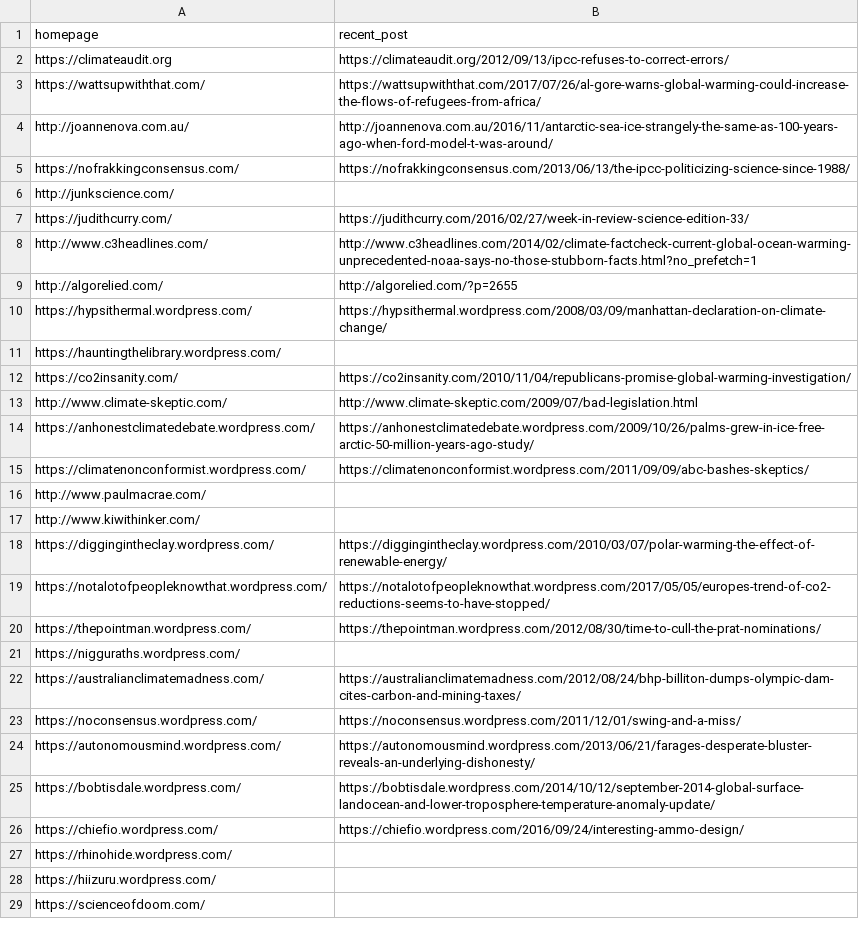
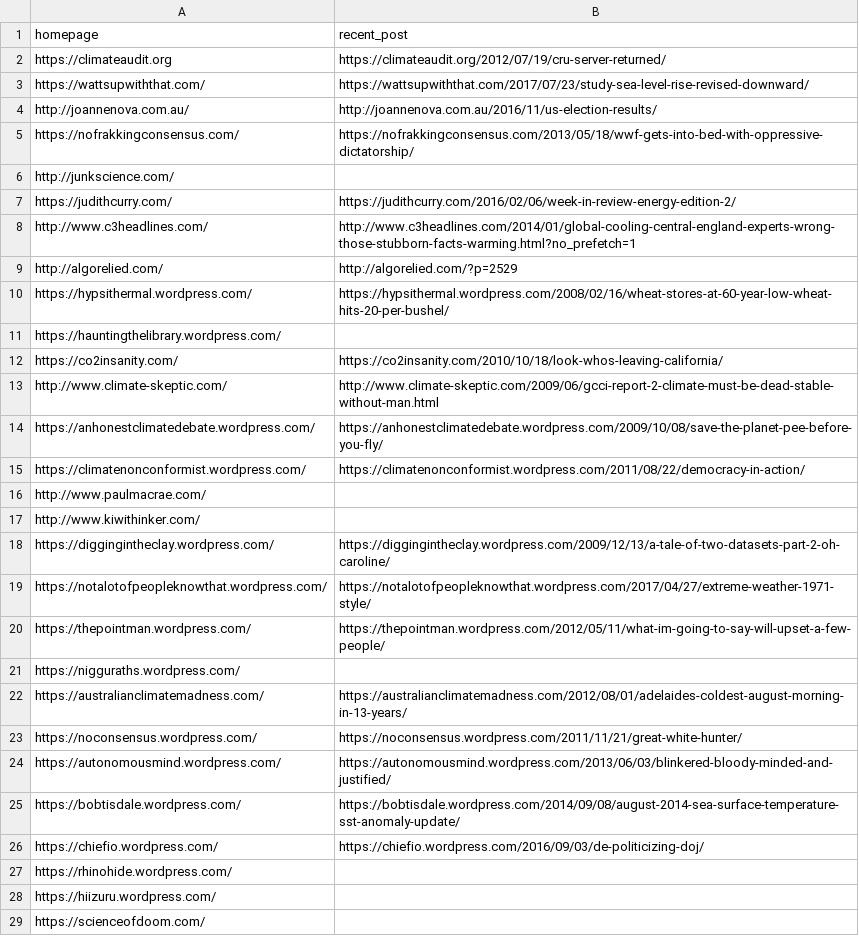
Before and after one commit to magananoronha/climate-blog-scraper, a CSV file: blog_links.csv, drawn as a sheet; only a part is shown; the diff covers the shown part only.

```diff
--- a/blog_links.csv
+++ b/blog_links.csv
@@ -1,27 +1,27 @@
 homepage,recent_post
-https://climateaudit.org,https://climateaudit.org/2012/09/13/ipcc-refuses-to-correct-errors/
-https://wattsupwiththat.com/,https://wattsupwiththat.com/2017/07/26/al-gore-warns-global-warming-could-increase-the-flows-of-refugees-from-africa/
-http://joannenova.com.au/,http://joannenova.com.au/2016/11/antarctic-sea-ice-strangely-the-same-as-100-years-ago-when-ford-model-t-was-around/
-https://nofrakkingconsensus.com/,https://nofrakkingconsensus.com/2013/06/13/the-ipcc-politicizing-science-since-1988/
+https://climateaudit.org,https://climateaudit.org/2012/07/19/cru-server-returned/
+https://wattsupwiththat.com/,https://wattsupwiththat.com/2017/07/23/study-sea-level-rise-revised-downward/
+http://joannenova.com.au/,http://joannenova.com.au/2016/11/us-election-results/
+https://nofrakkingconsensus.com/,https://nofrakkingconsensus.com/2013/05/18/wwf-gets-into-bed-with-oppressive-dictatorship/
 http://junkscience.com/,
-https://judithcurry.com/,https://judithcurry.com/2016/02/27/week-in-review-science-edition-33/
-http://www.c3headlines.com/,http://www.c3headlines.com/2014/02/climate-factcheck-current-global-ocean-warming-unprecedented-noaa-says-no-those-stubborn-facts.html?no_prefetch=1
-http://algorelied.com/,http://algorelied.com/?p=2655
-https://hypsithermal.wordpress.com/,https://hypsithermal.wordpress.com/2008/03/09/manhattan-declaration-on-climate-change/
+https://judithcurry.com/,https://judithcurry.com/2016/02/06/week-in-review-energy-edition-2/
+http://www.c3headlines.com/,http://www.c3headlines.com/2014/01/global-cooling-central-england-experts-wrong-those-stubborn-facts-warming.html?no_prefetch=1
+http://algorelied.com/,http://algorelied.com/?p=2529
+https://hypsithermal.wordpress.com/,https://hypsithermal.wordpress.com/2008/02/16/wheat-stores-at-60-year-low-wheat-hits-20-per-bushel/
 https://hauntingthelibrary.wordpress.com/,
-https://co2insanity.com/,https://co2insanity.com/2010/11/04/republicans-promise-global-warming-investigation/
-http://www.climate-skeptic.com/,http://www.climate-skeptic.com/2009/07/bad-legislation.html
-https://anhonestclimatedebate.wordpress.com/,https://anhonestclimatedebate.wordpress.com/2009/10/26/palms-grew-in-ice-free-arctic-50-million-years-ago-study/
-https://climatenonconformist.wordpress.com/,https://climatenonconformist.wordpress.com/2011/09/09/abc-bashes-skeptics/
+https://co2insanity.com/,https://co2insanity.com/2010/10/18/look-whos-leaving-california/
+http://www.climate-skeptic.com/,http://www.climate-skeptic.com/2009/06/gcci-report-2-climate-must-be-dead-stable-without-man.html
+https://anhonestclimatedebate.wordpress.com/,https://anhonestclimatedebate.wordpress.com/2009/10/08/save-the-planet-pee-before-you-fly/
+https://climatenonconformist.wordpress.com/,https://climatenonconformist.wordpress.com/2011/08/22/democracy-in-action/
 http://www.paulmacrae.com/,
 http://www.kiwithinker.com/,
-https://diggingintheclay.wordpress.com/,https://diggingintheclay.wordpress.com/2010/03/07/polar-warming-the-effect-of-renewable-energy/
-https://notalotofpeopleknowthat.wordpress.com/,https://notalotofpeopleknowthat.wordpress.com/2017/05/05/europes-trend-of-co2-reductions-seems-to-have-stopped/
-https://thepointman.wordpress.com/,https://thepointman.wordpress.com/2012/08/30/time-to-cull-the-prat-nominations/
+https://diggingintheclay.wordpress.com/,https://diggingintheclay.wordpress.com/2009/12/13/a-tale-of-two-datasets-part-2-oh-caroline/
+https://notalotofpeopleknowthat.wordpress.com/,https://notalotofpeopleknowthat.wordpress.com/2017/04/27/extreme-weather-1971-style/
+https://thepointman.wordpress.com/,https://thepointman.wordpress.com/2012/05/11/what-im-going-to-say-will-upset-a-few-people/
 https://nigguraths.wordpress.com/,
-https://australianclimatemadness.com/,https://australianclimatemadness.com/2012/08/24/bhp-billiton-dumps-olympic-dam-cites-carbon-and-mining-taxes/
-https://noconsensus.wordpress.com/,https://noconsensus.wordpress.com/2011/12/01/swing-and-a-miss/
-https://autonomousmind.wordpress.com/,https://autonomousmind.wordpress.com/2013/06/21/farages-desperate-bluster-reveals-an-underlying-dishonesty/
-https://bobtisdale.wordpress.com/,https://bobtisdale.wordpress.com/2014/10/12/september-2014-global-surface-landocean-and-lower-troposphere-temperature-anomaly-update/
-https://chiefio.wordpress.com/,https://chiefio.wordpress.com/2016/09/24/interesting-ammo-design/
+https://australianclimatemadness.com/,https://australianclimatemadness.com/2012/08/01/adelaides-coldest-august-morning-in-13-years/
+https://noconsensus.wordpress.com/,https://noconsensus.wordpress.com/2011/11/21/great-white-hunter/
+https://autonomousmind.wordpress.com/,https://autonomousmind.wordpress.com/2013/06/03/blinkered-bloody-minded-and-justified/
+https://bobtisdale.wordpress.com/,https://bobtisdale.wordpress.com/2014/09/08/august-2014-sea-surface-temperature-sst-anomaly-update/
+https://chiefio.wordpress.com/,https://chiefio.wordpress.com/2016/09/03/de-politicizing-doj/
 https://rhinohide.wordpress.com/,
```
Also changed, not shown: 24 edited cells elsewhere in this file, 5 other files.
